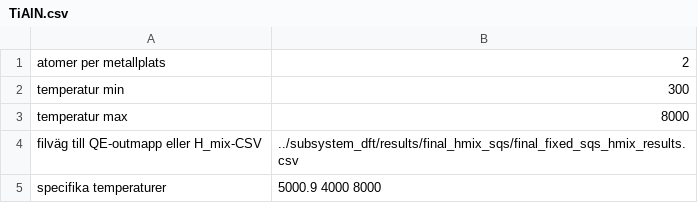
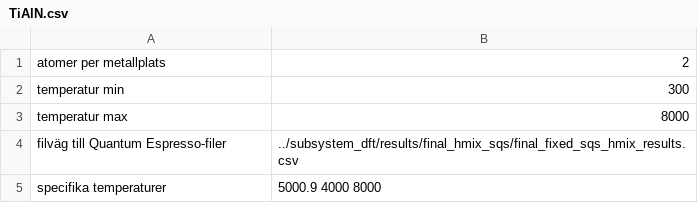
Before and after one commit to grupp2fysik/projekt, a CSV file: src/berakningsfysik/subsystem_python/alloy_parameters/TiAlN.csv, drawn as a sheet.

Commit message:
ändrade README.txt i python

```diff
--- a/src/berakningsfysik/subsystem_python/alloy_parameters/TiAlN.csv
+++ b/src/berakningsfysik/subsystem_python/alloy_parameters/TiAlN.csv
@@ -3,3 +3,3 @@ temperatur min,300
 temperatur max,8000
-filväg till QE-outmapp eller H_mix-CSV, ../subsystem_dft/results/final_hmix_sqs/final_fixed_sqs_hmix_results.csv
+filväg till Quantum Espresso-filer, ../subsystem_dft/results/final_hmix_sqs/final_fixed_sqs_hmix_results.csv
 specifika temperaturer, 5000.9 4000 8000
```
Also changed, not shown: 4 other files.
